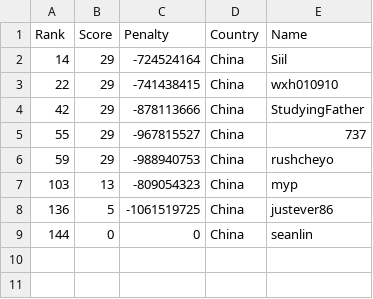
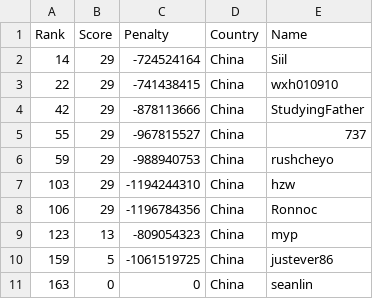
Before and after one commit to Sea-n/GCJ-score, a TSV file: 2020-Round1B/China.tsv, drawn as a sheet.

```diff
--- a/2020-Round1B/China.tsv
+++ b/2020-Round1B/China.tsv
@@ -6,4 +6,6 @@ Rank	Score	Penalty	Country	Name
 59	29	-988940753	China	rushcheyo
-103	13	-809054323	China	myp
-136	5	-1061519725	China	justever86
-144	0	0	China	seanlin
+103	29	-1194244310	China	hzw
+106	29	-1196784356	China	Ronnoc
+123	13	-809054323	China	myp
+159	5	-1061519725	China	justever86
+163	0	0	China	seanlin
```
Also changed, not shown: 2020-Round1B/ALL.tsv, 2020-Round1B/India.tsv, 7 other files.
